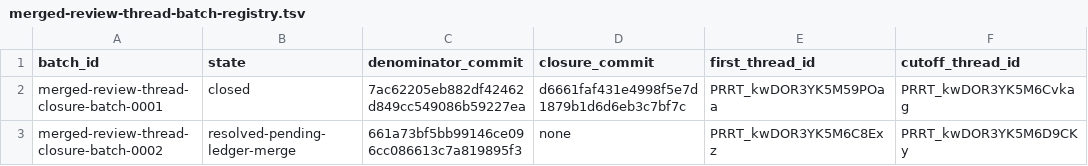
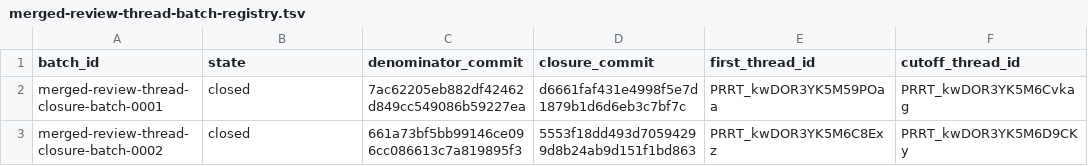
Before and after one commit to Oichkatzelesfrettschen/mesa-26-gororoba, a TSV file: build-infra/docs/merged-review-thread-batch-registry.tsv, drawn as a sheet; only a part is shown; the diff names each change by its address in the sheet, - before the commit and + after, or states it on an @@ line.

```diff
--- a/build-infra/docs/merged-review-thread-batch-registry.tsv
+++ b/build-infra/docs/merged-review-thread-batch-registry.tsv
-B3 (state): resolved-pending-ledger-merge
+B3 (state): closed
-D3 (closure_commit): none
+D3 (closure_commit): 5553f18dd493d70594299d8b24ab9d151f1bd863
```
Also changed, not shown: 1 other file.
